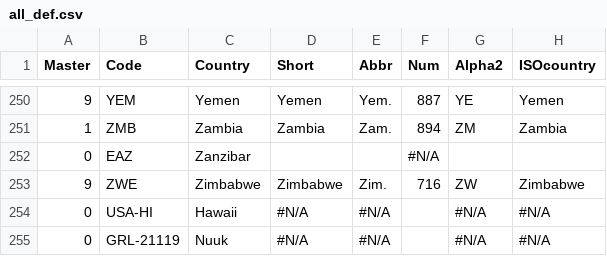
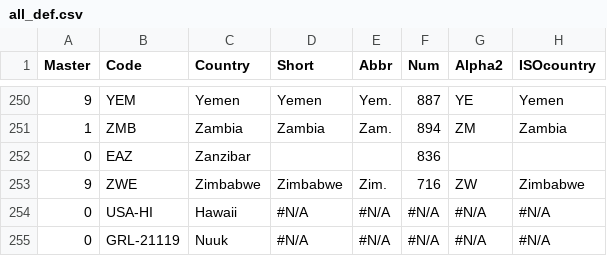
Before and after one commit to scanback/macro, a CSV file: all_def.csv, drawn as a sheet; only a part is shown, gaps mark what is left out; the diff names each change by its address in the sheet, - before the commit and + after, or states it on an @@ line.

Commit message:
Update all_def.csv

```diff
--- a/all_def.csv
+++ b/all_def.csv
-F252 (Num): #N/A
+F252 (Num): 836
-F254:F255 (Num): (empty)
+F254:F255 (Num): #N/A
```
